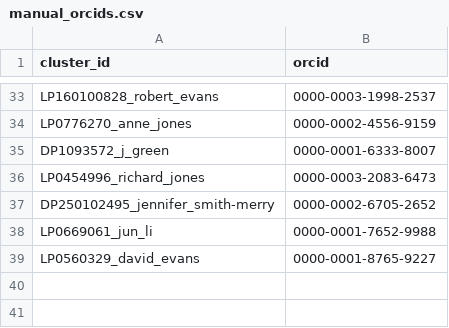
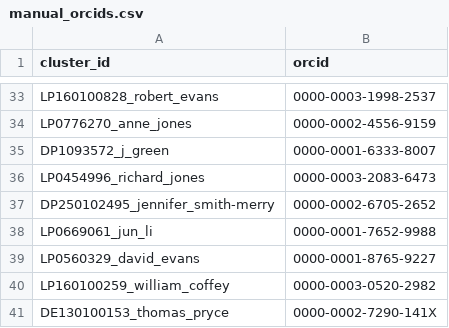
Before and after one commit to LarryCram/arc_grants, a CSV file: data_persisted/manual_orcids.csv, drawn as a sheet; only a part is shown, gaps mark what is left out.

```diff
--- a/data_persisted/manual_orcids.csv
+++ b/data_persisted/manual_orcids.csv
@@ -39 +39,3 @@ LP0669061_jun_li,0000-0001-7652-9988
 LP0560329_david_evans,0000-0001-8765-9227
+LP160100259_william_coffey,0000-0003-0520-2982
+DE130100153_thomas_pryce,0000-0002-7290-141X
```
